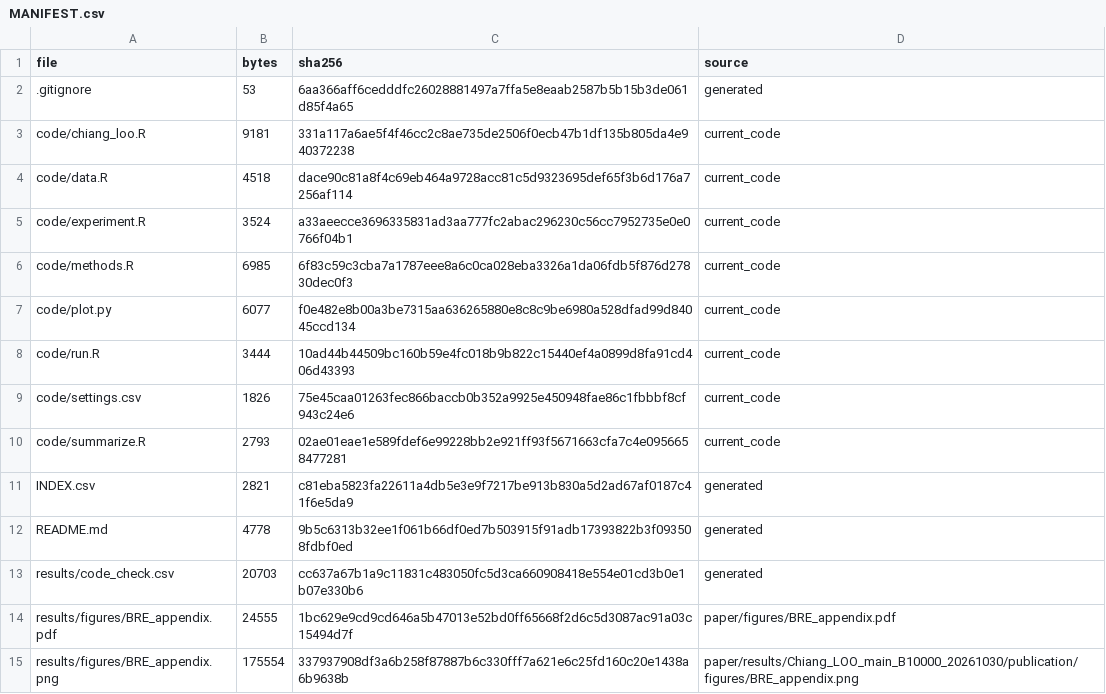
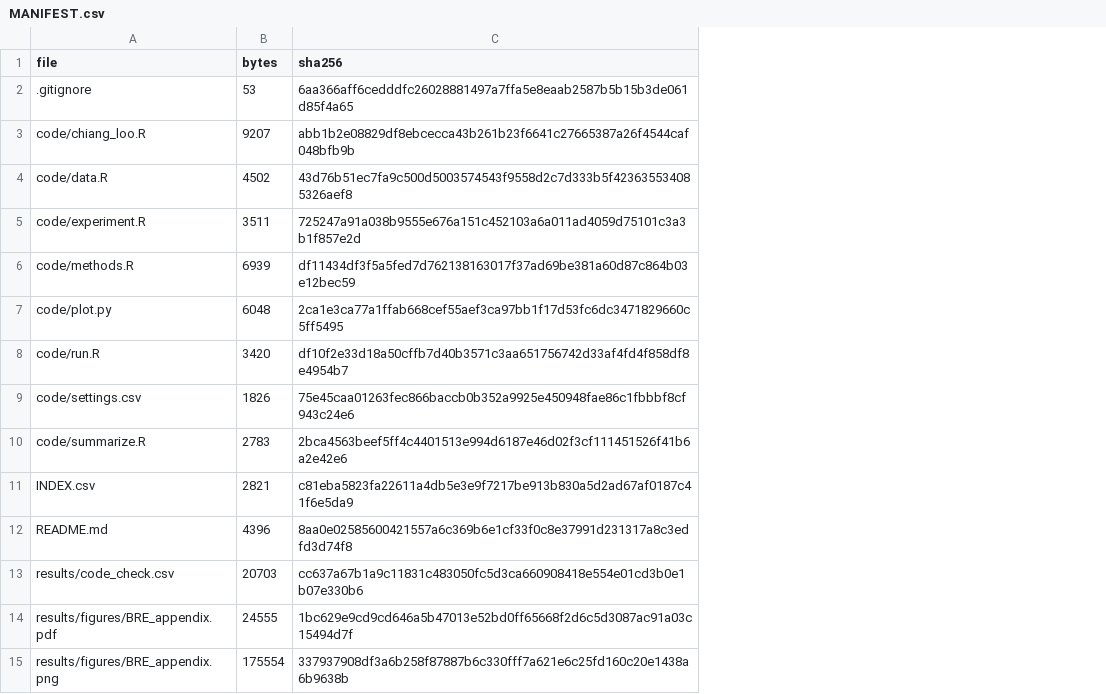
Before and after one commit to zhuan123093/Survival-time-to-event, a CSV file: MANIFEST.csv, drawn as a sheet; only a part is shown; the diff names each change by its address in the sheet, - before the commit and + after, or states it on an @@ line.

```diff
--- a/MANIFEST.csv
+++ b/MANIFEST.csv
-column D (source), rows 2-15: generated | current_code | current_code | current_code | current_code | current_code | current_code | current_code | current_code | generated | generated | generated | paper/figures/BRE_appendix.pdf | paper/results/Chiang_LOO_main_B10000_20261030/publication/figures/BRE_appendix.png
-B3 (bytes): 9181
+B3 (bytes): 9207
-C3 (sha256): 331a117a6ae5f4f46cc2c8ae735de2506f0ecb47b1df135b805da4e940372238
+C3 (sha256): abb1b2e08829df8ebcecca43b261b23f6641c27665387a26f4544caf048bfb9b
-B4 (bytes): 4518
+B4 (bytes): 4502
-C4 (sha256): dace90c81a8f4c69eb464a9728acc81c5d9323695def65f3b6d176a7256af114
+C4 (sha256): 43d76b51ec7fa9c500d5003574543f9558d2c7d333b5f423635534085326aef8
-B5 (bytes): 3524
+B5 (bytes): 3511
-C5 (sha256): a33aeecce3696335831ad3aa777fc2abac296230c56cc7952735e0e0766f04b1
+C5 (sha256): 725247a91a038b9555e676a151c452103a6a011ad4059d75101c3a3b1f857e2d
-B6 (bytes): 6985
+B6 (bytes): 6939
-C6 (sha256): 6f83c59c3cba7a1787eee8a6c0ca028eba3326a1da06fdb5f876d27830dec0f3
+C6 (sha256): df11434df3f5a5fed7d762138163017f37ad69be381a60d87c864b03e12bec59
-B7 (bytes): 6077
+B7 (bytes): 6048
-C7 (sha256): f0e482e8b00a3be7315aa636265880e8c8c9be6980a528dfad99d84045ccd134
+C7 (sha256): 2ca1e3ca77a1ffab668cef55aef3ca97bb1f17d53fc6dc3471829660c5ff5495
-B8 (bytes): 3444
+B8 (bytes): 3420
-C8 (sha256): 10ad44b44509bc160b59e4fc018b9b822c15440ef4a0899d8fa91cd406d43393
+C8 (sha256): df10f2e33d18a50cffb7d40b3571c3aa651756742d33af4fd4f858df8e4954b7
-B10 (bytes): 2793
+B10 (bytes): 2783
-C10 (sha256): 02ae01eae1e589fdef6e99228bb2e921ff93f5671663cfa7c4e0956658477281
+C10 (sha256): 2bca4563beef5ff4c4401513e994d6187e46d02f3cf111451526f41b6a2e42e6
-B12 (bytes): 4778
+B12 (bytes): 4396
-C12 (sha256): 9b5c6313b32ee1f061b66df0ed7b503915f91adb17393822b3f093508fdbf0ed
+C12 (sha256): 8aa0e02585600421557a6c369b6e1cf33f0c8e37991d231317a8c3edfd3d74f8
```
Also changed, not shown: 8 other files.
